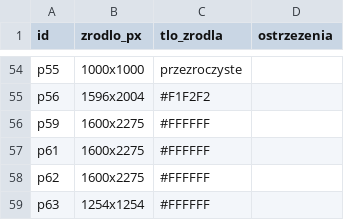
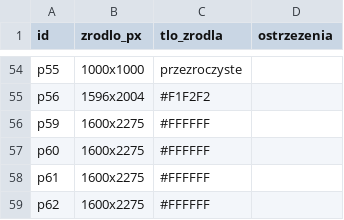
Before and after one commit to VincentPittos/Nicci-Fragrance, a CSV file: dev/zdjecia/raport.csv, drawn as a sheet; only a part is shown, gaps mark what is left out; the shorter side is filled out with more unchanged rows.

```diff
--- a/dev/zdjecia/raport.csv
+++ b/dev/zdjecia/raport.csv
@@ -56,2 +56,3 @@ p56,1596x2004,#F1F2F2,
 p59,1600x2275,#FFFFFF,
+p60,1600x2275,#FFFFFF,
 p61,1600x2275,#FFFFFF,
```
Also changed, not shown: dev/zdjecia/zrodla.csv, 51 other files.
